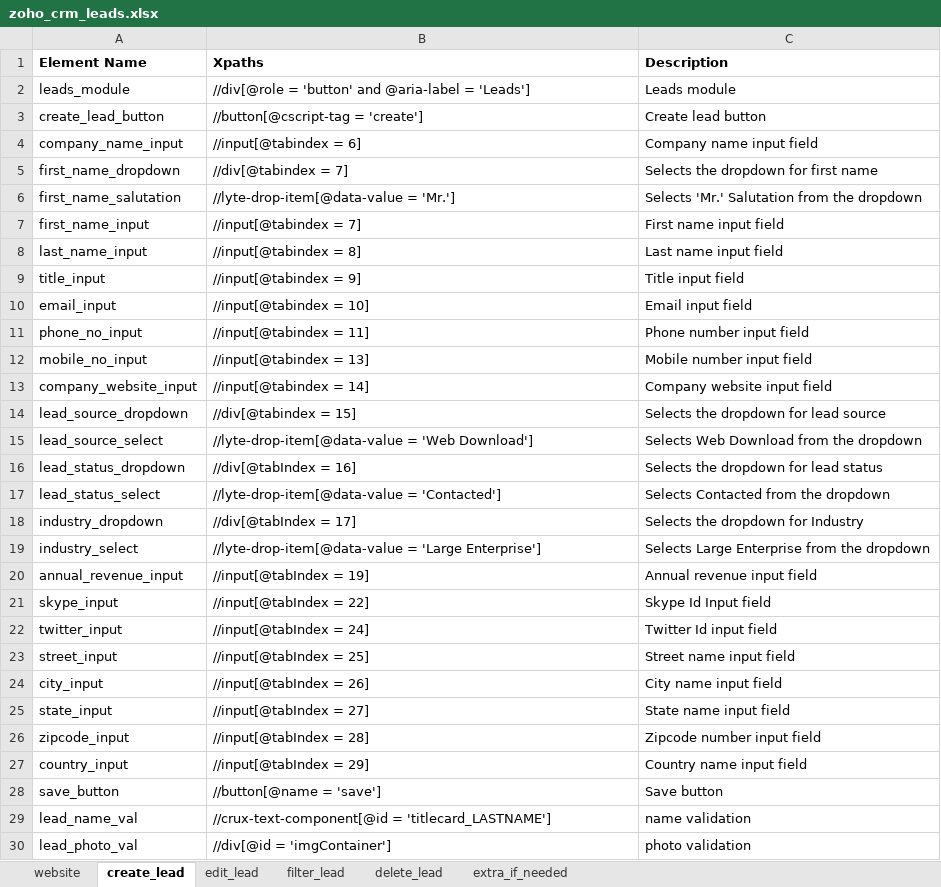
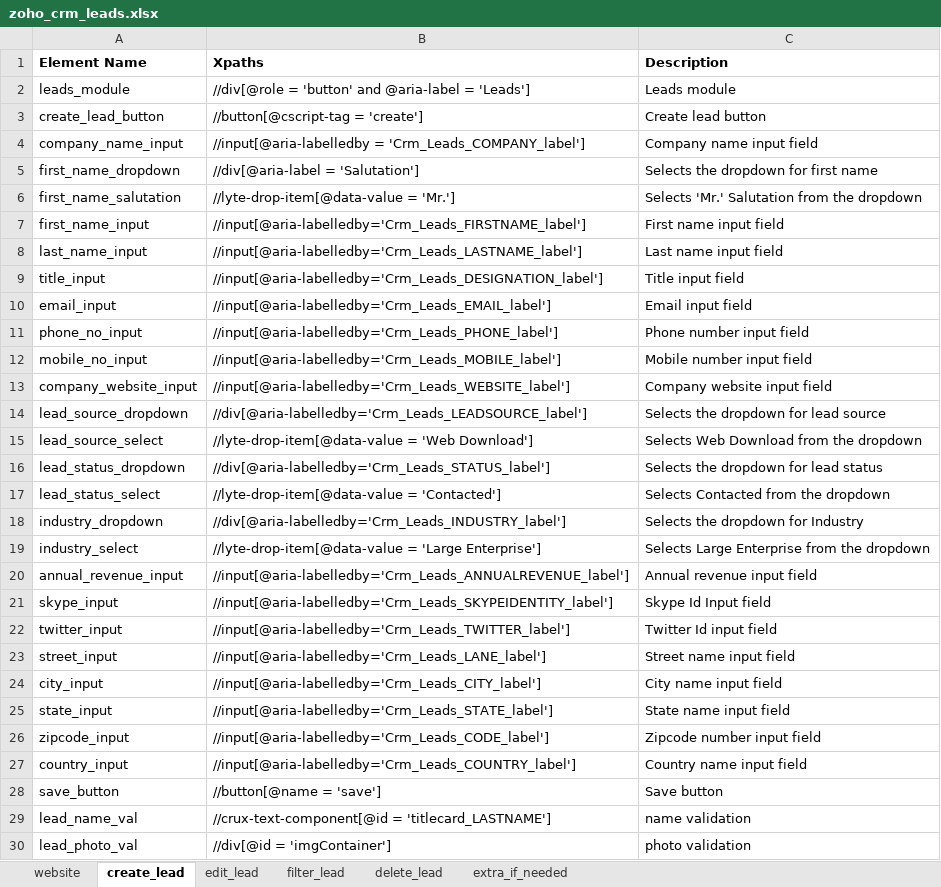
Before and after one commit to JKS1063/Pallet_ZohoAssignment, an Excel workbook: src/main/resources/zoho_crm_leads.xlsx, sheet create_lead, drawn as a sheet; values as stored, in another font and other column widths than the file's, no borders; the diff names each change by its address in the sheet, - before the commit and + after, or states it on an @@ line.

Commit message:
UPDATED XPATHS IN CREATE LEAD

```diff
--- a/src/main/resources/zoho_crm_leads.xlsx (sheet create_lead)
+++ b/src/main/resources/zoho_crm_leads.xlsx (sheet create_lead)
-B4 (Xpaths): //input[@tabindex = 6]
+B4 (Xpaths): //input[@aria-labelledby = 'Crm_Leads_COMPANY_label']
-B5 (Xpaths): //div[@tabindex = 7]
+B5 (Xpaths): //div[@aria-label = 'Salutation']
-B7 (Xpaths): //input[@tabindex = 7]
+B7 (Xpaths): //input[@aria-labelledby='Crm_Leads_FIRSTNAME_label']
-B8 (Xpaths): //input[@tabindex = 8]
+B8 (Xpaths): //input[@aria-labelledby='Crm_Leads_LASTNAME_label']
-B9 (Xpaths): //input[@tabindex = 9]
+B9 (Xpaths): //input[@aria-labelledby='Crm_Leads_DESIGNATION_label']
-B10 (Xpaths): //input[@tabindex = 10]
+B10 (Xpaths): //input[@aria-labelledby='Crm_Leads_EMAIL_label']
-B11 (Xpaths): //input[@tabindex = 11]
+B11 (Xpaths): //input[@aria-labelledby='Crm_Leads_PHONE_label']
-B12 (Xpaths): //input[@tabindex = 13]
+B12 (Xpaths): //input[@aria-labelledby='Crm_Leads_MOBILE_label']
-B13 (Xpaths): //input[@tabindex = 14]
+B13 (Xpaths): //input[@aria-labelledby='Crm_Leads_WEBSITE_label']
-B14 (Xpaths): //div[@tabindex = 15]
+B14 (Xpaths): //div[@aria-labelledby='Crm_Leads_LEADSOURCE_label']
-B16 (Xpaths): //div[@tabIndex = 16]
+B16 (Xpaths): //div[@aria-labelledby='Crm_Leads_STATUS_label']
-B18 (Xpaths): //div[@tabIndex = 17]
+B18 (Xpaths): //div[@aria-labelledby='Crm_Leads_INDUSTRY_label']
-B20 (Xpaths): //input[@tabIndex = 19]
+B20 (Xpaths): //input[@aria-labelledby='Crm_Leads_ANNUALREVENUE_label']
-B21 (Xpaths): //input[@tabIndex = 22]
+B21 (Xpaths): //input[@aria-labelledby='Crm_Leads_SKYPEIDENTITY_label']
-B22 (Xpaths): //input[@tabIndex = 24]
+B22 (Xpaths): //input[@aria-labelledby='Crm_Leads_TWITTER_label']
-B23 (Xpaths): //input[@tabIndex = 25]
+B23 (Xpaths): //input[@aria-labelledby='Crm_Leads_LANE_label']
-B24 (Xpaths): //input[@tabIndex = 26]
+B24 (Xpaths): //input[@aria-labelledby='Crm_Leads_CITY_label']
-B25 (Xpaths): //input[@tabIndex = 27]
+B25 (Xpaths): //input[@aria-labelledby='Crm_Leads_STATE_label']
-B26 (Xpaths): //input[@tabIndex = 28]
+B26 (Xpaths): //input[@aria-labelledby='Crm_Leads_CODE_label']
-B27 (Xpaths): //input[@tabIndex = 29]
+B27 (Xpaths): //input[@aria-labelledby='Crm_Leads_COUNTRY_label']
```
Also changed, not shown: sheet edit_lead, 7 other files.
